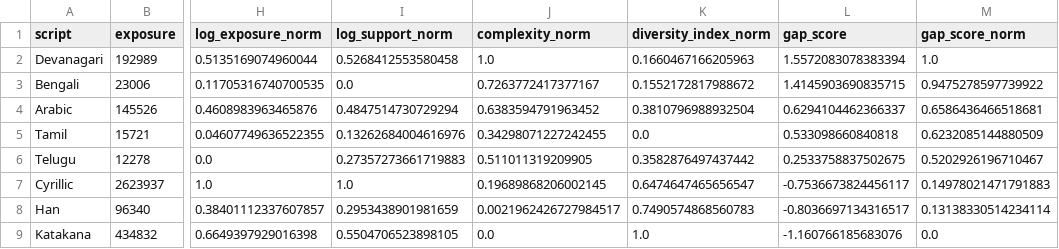
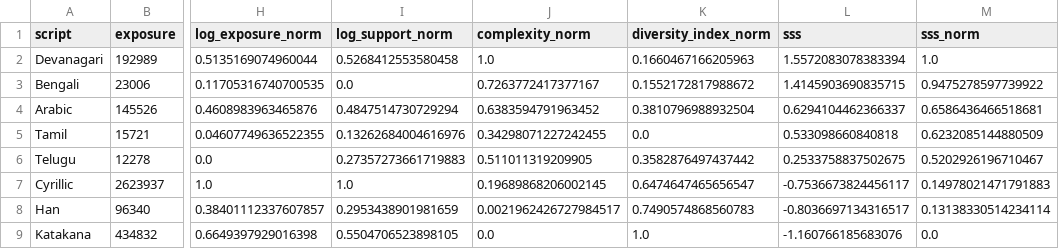
Before and after one commit to Aditya-Khadye/TheScriptGap, a CSV file: data_viz/viz_outputs/heatmap_data.csv, drawn as a sheet; only a part is shown, gaps mark what is left out; the diff names each change by its address in the sheet, - before the commit and + after, or states it on an @@ line.

```diff
--- a/data_viz/viz_outputs/heatmap_data.csv
+++ b/data_viz/viz_outputs/heatmap_data.csv
-L1: gap_score
+L1: sss
-M1: gap_score_norm
+M1: sss_norm
```
Also changed, not shown: 3 other files.
